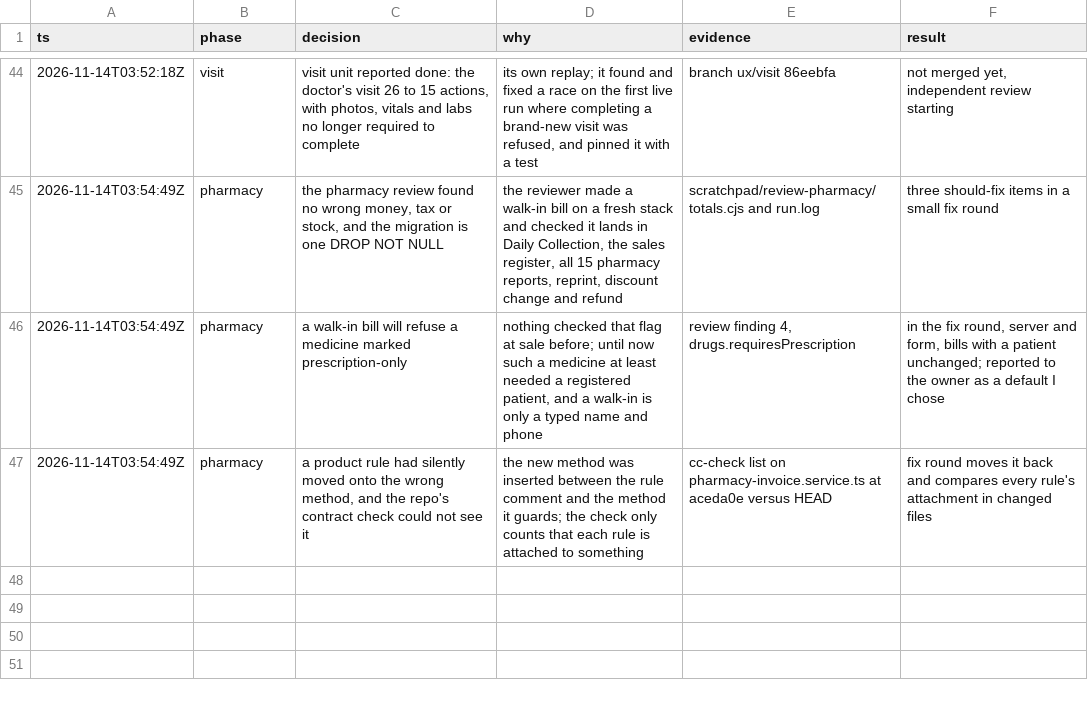
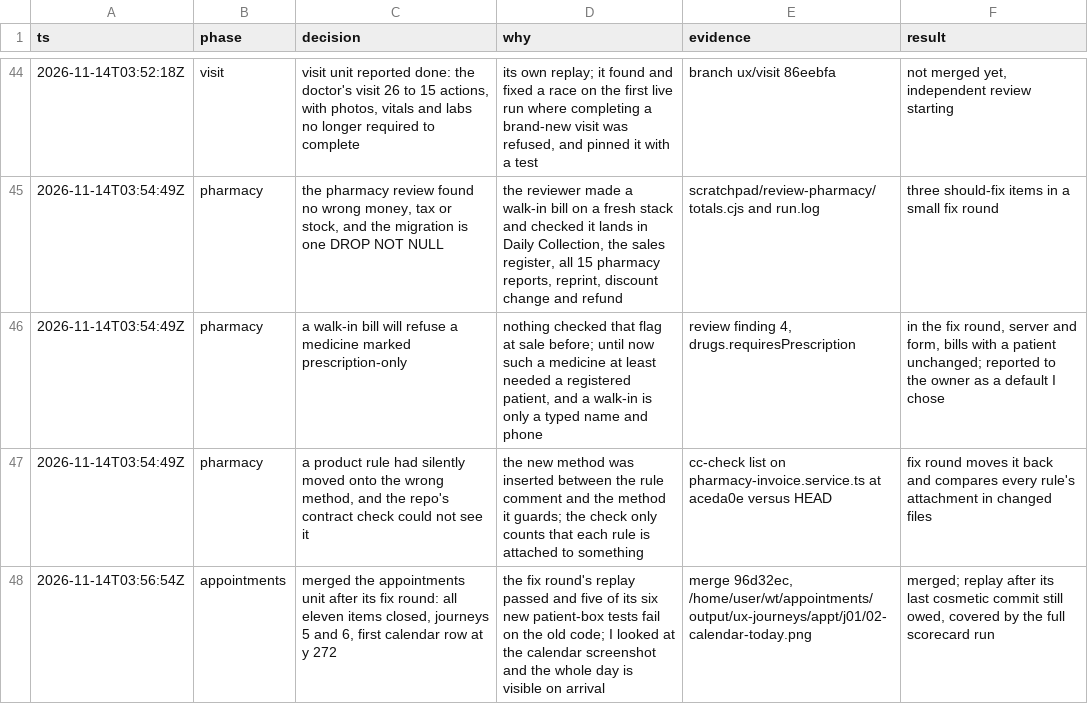
Before and after one commit to nareshshah139/Clinic_Management_System, a TSV file: docs/ux-flow/decisions.tsv, drawn as a sheet; only a part is shown, gaps mark what is left out.

```diff
--- a/docs/ux-flow/decisions.tsv
+++ b/docs/ux-flow/decisions.tsv
@@ -47 +47,2 @@ ts	phase	decision	why	evidence	result
 2026-11-14T03:54:49Z	pharmacy	a product rule had silently moved onto the wrong method, and the repo's contract check could not see it	the new method was inserted between the rule comment and the method it guards; the check only counts that each rule is attached to something	cc-check list on pharmacy-invoice.service.ts at aceda0e versus HEAD	fix round moves it back and compares every rule's attachment in changed files
+2026-11-14T03:56:54Z	appointments	merged the appointments unit after its fix round: all eleven items closed, journeys 5 and 6, first calendar row at y 272	the fix round's replay passed and five of its six new patient-box tests fail on the old code; I looked at the calendar screenshot and the whole day is visible on arrival	merge 96d32ec, /home/user/wt/appointments/output/ux-journeys/appt/j01/02-calendar-today.png	merged; replay after its last cosmetic commit still owed, covered by the full scorecard run
```
